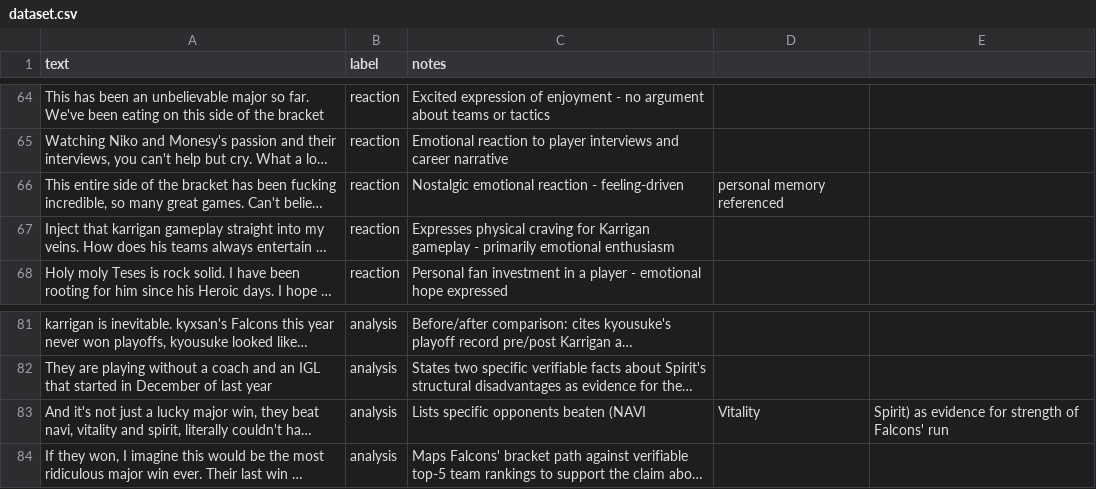
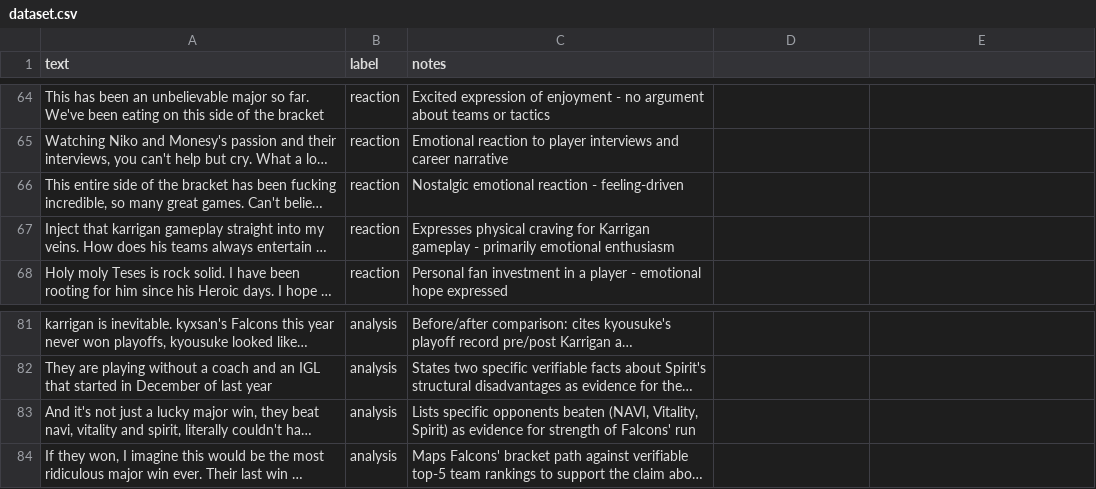
Before and after one commit to YunzheOVE/TakeMeter, a CSV file: dataset.csv, drawn as a sheet; only a part is shown, gaps mark what is left out; long unchanged cells end in …; the diff names each change by its address in the sheet, - before the commit and + after, or states it on an @@ line.

```diff
--- a/dataset.csv
+++ b/dataset.csv
-D66: personal memory referenced
+D66: (empty)
-C83 (notes): …opponents beaten (NAVI
+C83 (notes): …opponents beaten (NAVI, Vitality, Spirit) as evidence for strength of Falcons' run
-D83: Vitality
+D83: (empty)
-E83: Spirit) as evidence for strength of Falcons' run
+E83: (empty)
```
